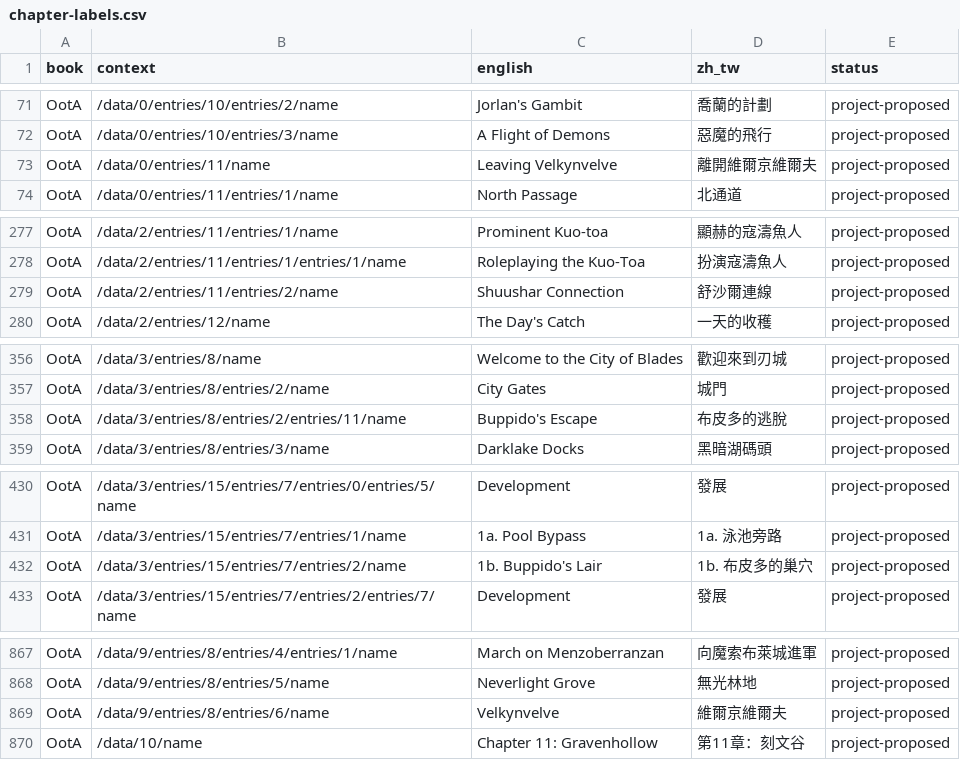
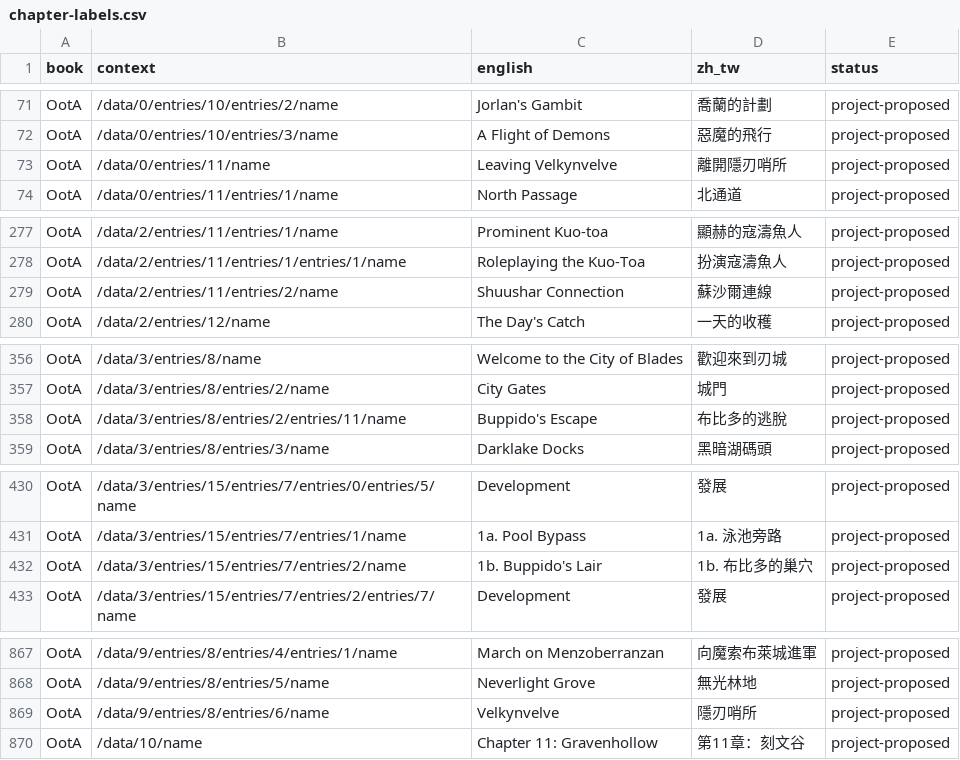
Before and after one commit to WaitingNail/5eWT, a CSV file: translation/zh-TW/adventures/oota/chapter-labels.csv, drawn as a sheet; only a part is shown, gaps mark what is left out; the diff covers the shown part only.

```diff
--- a/translation/zh-TW/adventures/oota/chapter-labels.csv
+++ b/translation/zh-TW/adventures/oota/chapter-labels.csv
@@ -72,3 +72,3 @@ OotA,/data/0/entries/10/entries/2/name,Jorlan's Gambit,喬蘭的計劃,project-p
 OotA,/data/0/entries/10/entries/3/name,A Flight of Demons,惡魔的飛行,project-proposed
-OotA,/data/0/entries/11/name,Leaving Velkynvelve,離開維爾京維爾夫,project-proposed
+OotA,/data/0/entries/11/name,Leaving Velkynvelve,離開隱刃哨所,project-proposed
 OotA,/data/0/entries/11/entries/1/name,North Passage,北通道,project-proposed
@@ -278,3 +278,3 @@ OotA,/data/2/entries/11/entries/1/name,Prominent Kuo-toa,顯赫的寇濤魚人,p
 OotA,/data/2/entries/11/entries/1/entries/1/name,Roleplaying the Kuo-Toa,扮演寇濤魚人,project-proposed
-OotA,/data/2/entries/11/entries/2/name,Shuushar Connection,舒沙爾連線,project-proposed
+OotA,/data/2/entries/11/entries/2/name,Shuushar Connection,蘇沙爾連線,project-proposed
 OotA,/data/2/entries/12/name,The Day's Catch,一天的收穫,project-proposed
@@ -357,3 +357,3 @@ OotA,/data/3/entries/8/name,Welcome to the City of Blades,歡迎來到刃城,pro
 OotA,/data/3/entries/8/entries/2/name,City Gates,城門,project-proposed
-OotA,/data/3/entries/8/entries/2/entries/11/name,Buppido's Escape,布皮多的逃脫,project-proposed
+OotA,/data/3/entries/8/entries/2/entries/11/name,Buppido's Escape,布比多的逃脫,project-proposed
 OotA,/data/3/entries/8/entries/3/name,Darklake Docks,黑暗湖碼頭,project-proposed
@@ -431,3 +431,3 @@ OotA,/data/3/entries/15/entries/7/entries/0/entries/5/name,Development,發展,pr
 OotA,/data/3/entries/15/entries/7/entries/1/name,1a. Pool Bypass,1a. 泳池旁路,project-proposed
-OotA,/data/3/entries/15/entries/7/entries/2/name,1b. Buppido's Lair,1b. 布皮多的巢穴,project-proposed
+OotA,/data/3/entries/15/entries/7/entries/2/name,1b. Buppido's Lair,1b. 布比多的巢穴,project-proposed
 OotA,/data/3/entries/15/entries/7/entries/2/entries/7/name,Development,發展,project-proposed
@@ -868,3 +868,3 @@ OotA,/data/9/entries/8/entries/4/entries/1/name,March on Menzoberranzan,向魔
 OotA,/data/9/entries/8/entries/5/name,Neverlight Grove,無光林地,project-proposed
-OotA,/data/9/entries/8/entries/6/name,Velkynvelve,維爾京維爾夫,project-proposed
+OotA,/data/9/entries/8/entries/6/name,Velkynvelve,隱刃哨所,project-proposed
 OotA,/data/10/name,Chapter 11: Gravenhollow,第11章：刻文谷,project-proposed
```
Also changed, not shown: 13 edited cells elsewhere in this file, translation/zh-TW/adventures/oota/site-terminology.csv, translation/zh-TW/adventures/oota/terminology-extraction.csv, 13 other files.
